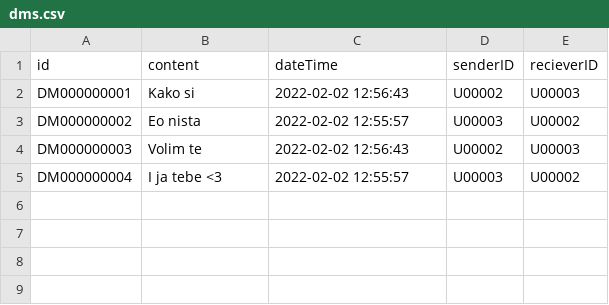
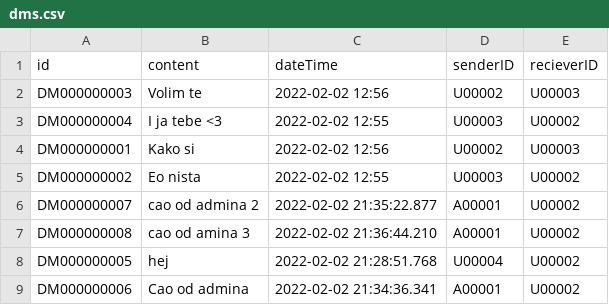
Before and after one commit to mmmajder/Web-project, a CSV file: WebProject/WebContent/resources/dms.csv, drawn as a sheet.

Commit message:
added different notification color for admin messages

```diff
--- a/WebProject/WebContent/resources/dms.csv
+++ b/WebProject/WebContent/resources/dms.csv
@@ -1,5 +1,9 @@
 id;content;dateTime;senderID;recieverID
-DM000000001;Kako si;2022-02-02 12:56:43;U00002;U00003
-DM000000002;Eo nista;2022-02-02 12:55:57;U00003;U00002
-DM000000003;Volim te;2022-02-02 12:56:43;U00002;U00003
-DM000000004;I ja tebe <3;2022-02-02 12:55:57;U00003;U00002
+DM000000003;Volim te;2022-02-02 12:56;U00002;U00003
+DM000000004;I ja tebe <3;2022-02-02 12:55;U00003;U00002
+DM000000001;Kako si;2022-02-02 12:56;U00002;U00003
+DM000000002;Eo nista;2022-02-02 12:55;U00003;U00002
+DM000000007;cao od admina 2;2022-02-02 21:35:22.877;A00001;U00002
+DM000000008;cao od amina 3;2022-02-02 21:36:44.210;A00001;U00002
+DM000000005;hej;2022-02-02 21:28:51.768;U00004;U00002
+DM000000006;Cao od admina;2022-02-02 21:34:36.341;A00001;U00002
```
Also changed, not shown: WebProject/WebContent/resources/chats.csv, 1 other file.
